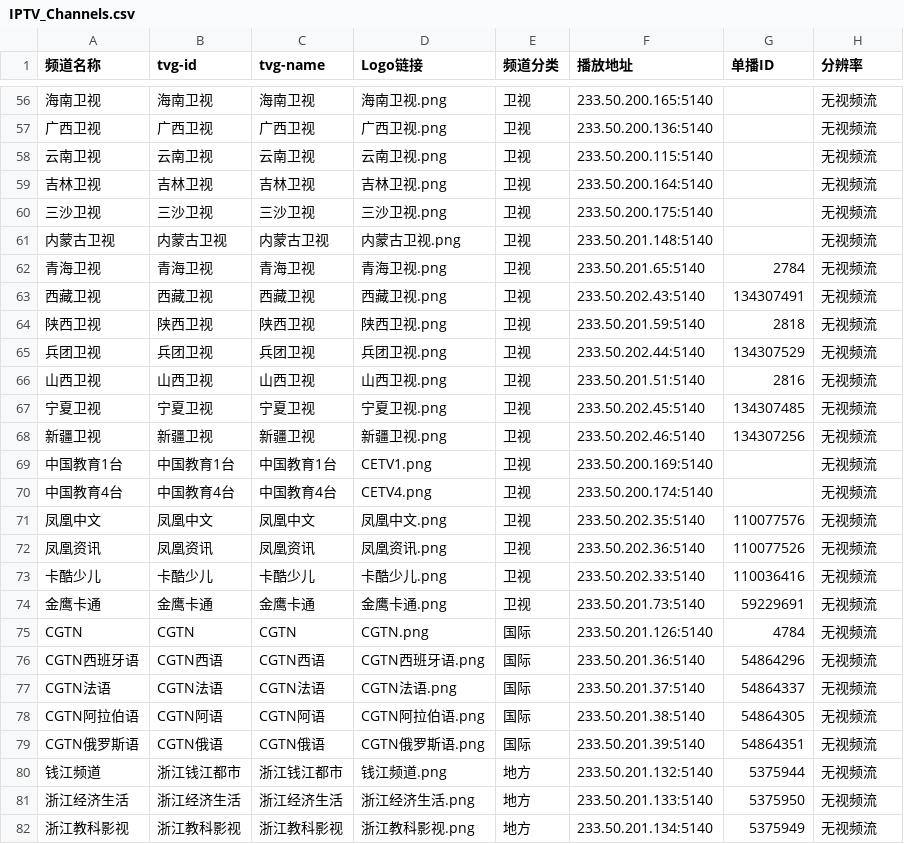
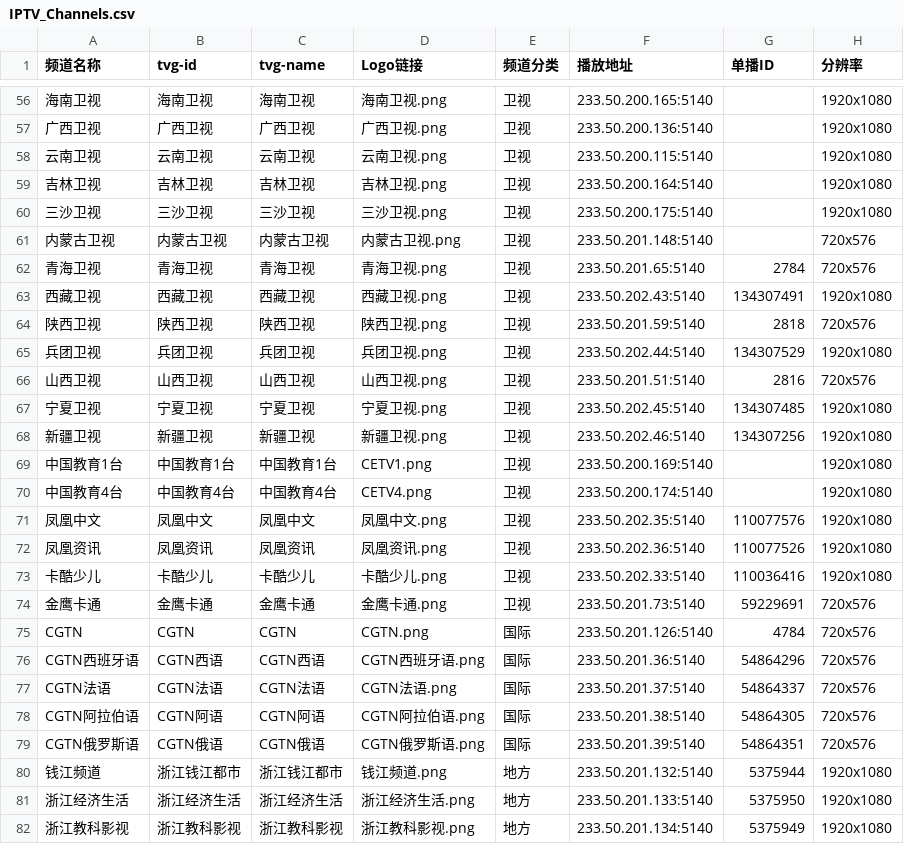
Before and after one commit to FHZDCJ/Zhejiang_Telecom_IPTV, a CSV file: Zhejiang_Multicast/IPTV_Channels.csv, drawn as a sheet; only a part is shown, gaps mark what is left out; the diff covers the shown part only; the diff names each change by its address in the sheet, - before the commit and + after, or states it on an @@ line.

```diff
--- a/Zhejiang_Multicast/IPTV_Channels.csv
+++ b/Zhejiang_Multicast/IPTV_Channels.csv
-H56:H60 (分辨率): 无视频流
+H56:H60 (分辨率): 1920x1080
-H61:H62 (分辨率): 无视频流
+H61:H62 (分辨率): 720x576
-H63 (分辨率): 无视频流
+H63 (分辨率): 1920x1080
-H64 (分辨率): 无视频流
+H64 (分辨率): 720x576
-H65 (分辨率): 无视频流
+H65 (分辨率): 1920x1080
-H66 (分辨率): 无视频流
+H66 (分辨率): 720x576
-H67:H73 (分辨率): 无视频流
+H67:H73 (分辨率): 1920x1080
-H74:H79 (分辨率): 无视频流
+H74:H79 (分辨率): 720x576
-H80:H82 (分辨率): 无视频流
+H80:H82 (分辨率): 1920x1080
```
Also changed, not shown: 96 edited cells elsewhere in this file, Hangzhou_Multicast_Unicast/Hangzhou_Multicast_Unicast.csv.
